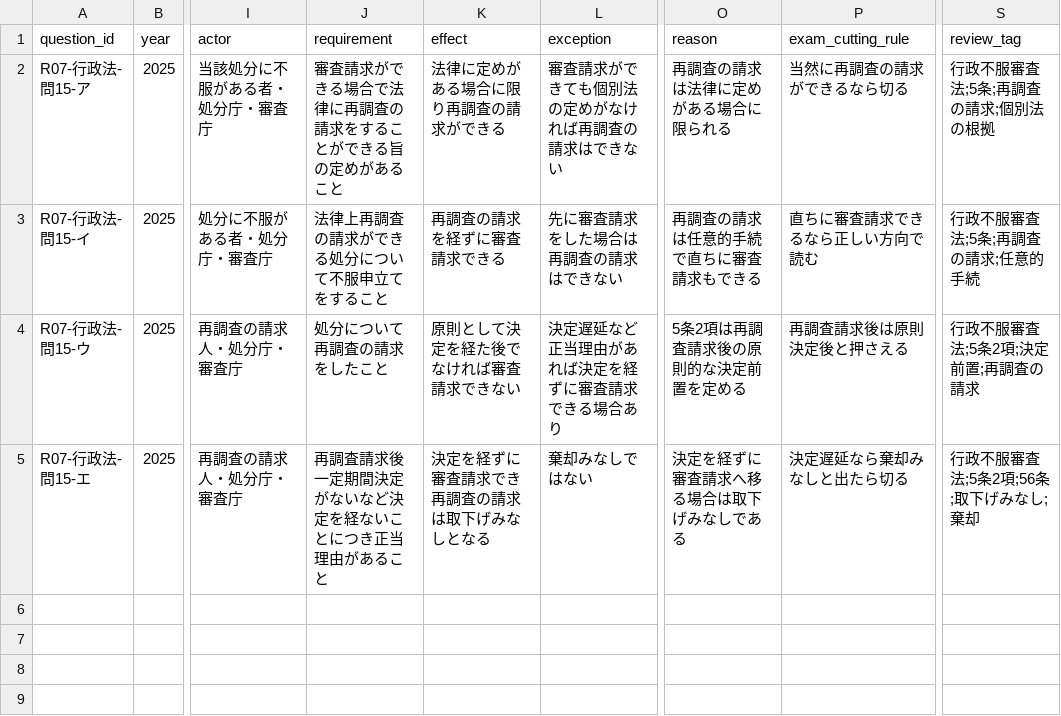
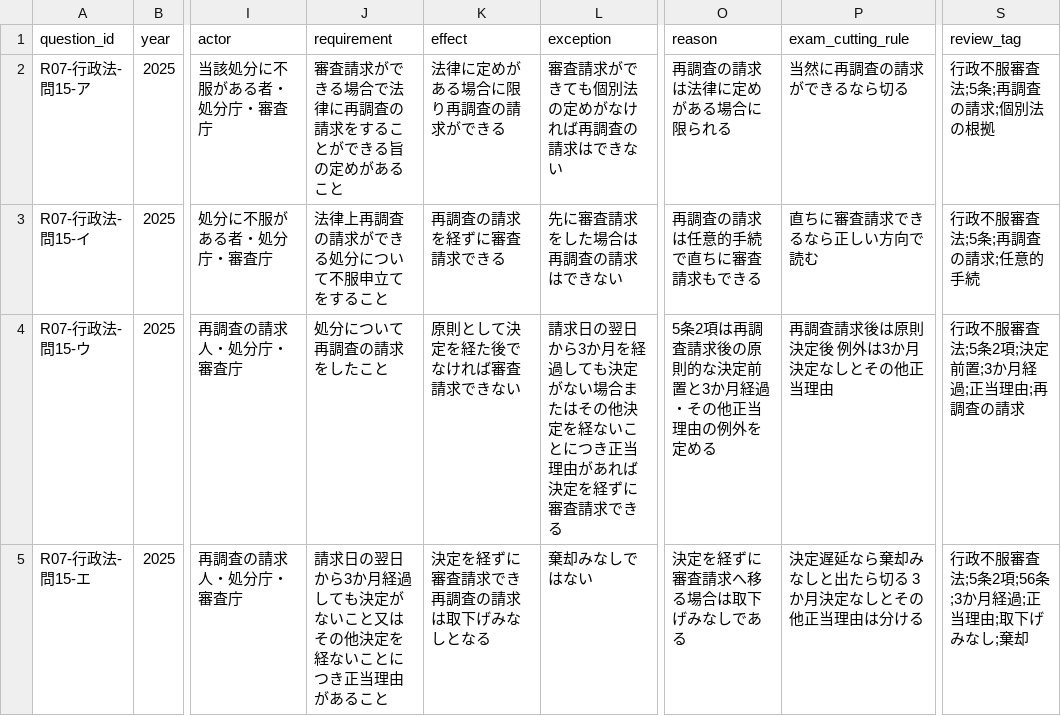
Before and after one commit to keigoodpp/gyosei-learning-lab, a CSV file: data/exam-analysis/administrative-law-2025-q15.csv, drawn as a sheet; only a part is shown, gaps mark what is left out; the diff names each change by its address in the sheet, - before the commit and + after, or states it on an @@ line.

Commit message:
Split q15 Article 5 paragraph 2 exceptions in CSV

```diff
--- a/data/exam-analysis/administrative-law-2025-q15.csv
+++ b/data/exam-analysis/administrative-law-2025-q15.csv
-L4 (exception): 決定遅延など正当理由があれば決定を経ずに審査請求できる場合あり
+L4 (exception): 請求日の翌日から3か月を経過しても決定がない場合またはその他決定を経ないことにつき正当理由があれば決定を経ずに審査請求できる
-O4 (reason): 5条2項は再調査請求後の原則的な決定前置を定める
+O4 (reason): 5条2項は再調査請求後の原則的な決定前置と3か月経過・その他正当理由の例外を定める
-P4 (exam_cutting_rule): 再調査請求後は原則決定後と押さえる
+P4 (exam_cutting_rule): 再調査請求後は原則決定後 例外は3か月決定なしとその他正当理由
-S4 (review_tag): 行政不服審査法;5条2項;決定前置;再調査の請求
+S4 (review_tag): 行政不服審査法;5条2項;決定前置;3か月経過;正当理由;再調査の請求
-J5 (requirement): 再調査請求後一定期間決定がないなど決定を経ないことにつき正当理由があること
+J5 (requirement): 請求日の翌日から3か月経過しても決定がないこと又はその他決定を経ないことにつき正当理由があること
-P5 (exam_cutting_rule): 決定遅延なら棄却みなしと出たら切る
+P5 (exam_cutting_rule): 決定遅延なら棄却みなしと出たら切る 3か月決定なしとその他正当理由は分ける
-S5 (review_tag): 行政不服審査法;5条2項;56条;取下げみなし;棄却
+S5 (review_tag): 行政不服審査法;5条2項;56条;3か月経過;正当理由;取下げみなし;棄却
```
